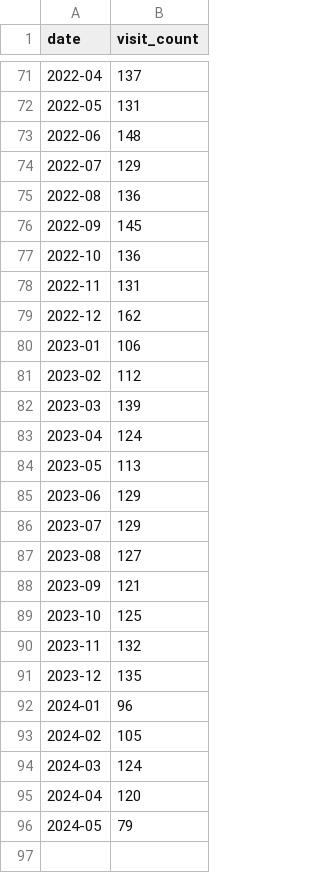
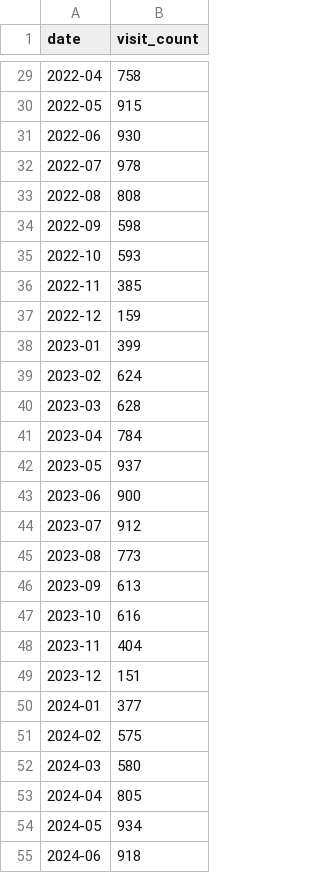
Before and after one commit to b-rico/barbershop-visits-analysis, a CSV file: output/monthly_visits_trend.csv, drawn as a sheet; only a part is shown, gaps mark what is left out; the diff covers the shown part only.

```diff
--- a/output/monthly_visits_trend.csv
+++ b/output/monthly_visits_trend.csv
@@ -71,26 +29,27 @@ date,visit_count
-2022-04,137
-2022-05,131
-2022-06,148
-2022-07,129
-2022-08,136
-2022-09,145
-2022-10,136
-2022-11,131
-2022-12,162
-2023-01,106
-2023-02,112
-2023-03,139
-2023-04,124
-2023-05,113
-2023-06,129
-2023-07,129
-2023-08,127
-2023-09,121
-2023-10,125
-2023-11,132
-2023-12,135
-2024-01,96
-2024-02,105
-2024-03,124
-2024-04,120
-2024-05,79
+2022-04,758
+2022-05,915
+2022-06,930
+2022-07,978
+2022-08,808
+2022-09,598
+2022-10,593
+2022-11,385
+2022-12,159
+2023-01,399
+2023-02,624
+2023-03,628
+2023-04,784
+2023-05,937
+2023-06,900
+2023-07,912
+2023-08,773
+2023-09,613
+2023-10,616
+2023-11,404
+2023-12,151
+2024-01,377
+2024-02,575
+2024-03,580
+2024-04,805
+2024-05,934
+2024-06,918
```
Also changed, not shown: 6 added rows, 42 removed rows and 27 edited cells elsewhere in this file, output/churn_analysis.csv, output/client_lifetime_value.csv, 37 other files.
